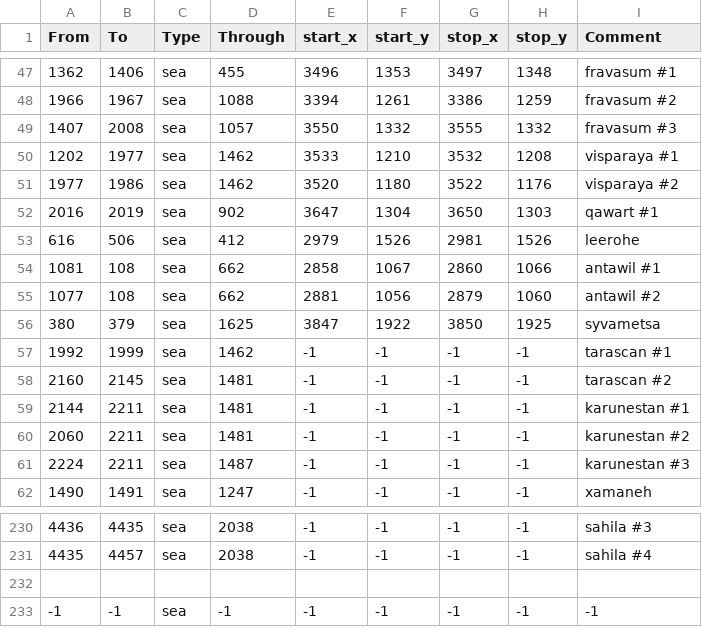
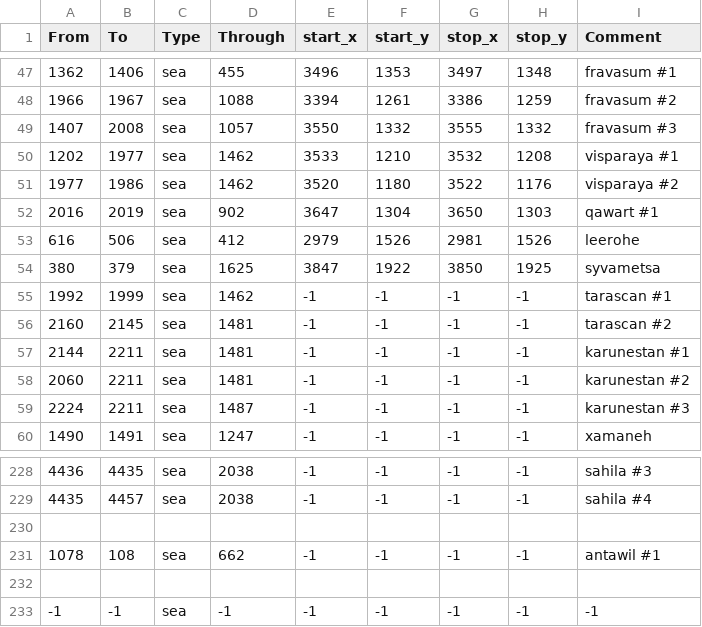
Before and after one commit to Stefus-er/Taedium, a CSV file: map/adjacencies.csv, drawn as a sheet; only a part is shown, gaps mark what is left out.

```diff
--- a/map/adjacencies.csv
+++ b/map/adjacencies.csv
@@ -53,4 +53,2 @@ From;To;Type;Through;start_x;start_y;stop_x;stop_y;Comment
 616;506;sea;412;2979;1526;2981;1526;leerohe
-1081;108;sea;662;2858;1067;2860;1066;antawil #1
-1077;108;sea;662;2881;1056;2879;1060;antawil #2
 380;379;sea;1625;3847;1922;3850;1925;syvametsa
@@ -231,2 +229,4 @@ From;To;Type;Through;start_x;start_y;stop_x;stop_y;Comment
 4435;4457;sea;2038;-1;-1;-1;-1;sahila #4
+
+1078;108;sea;662;-1;-1;-1;-1;antawil #1
 
```
Also changed, not shown: 12 other files.
